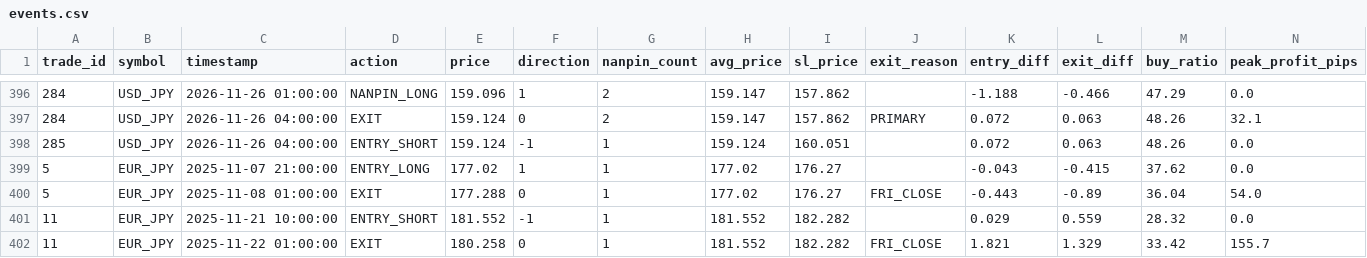
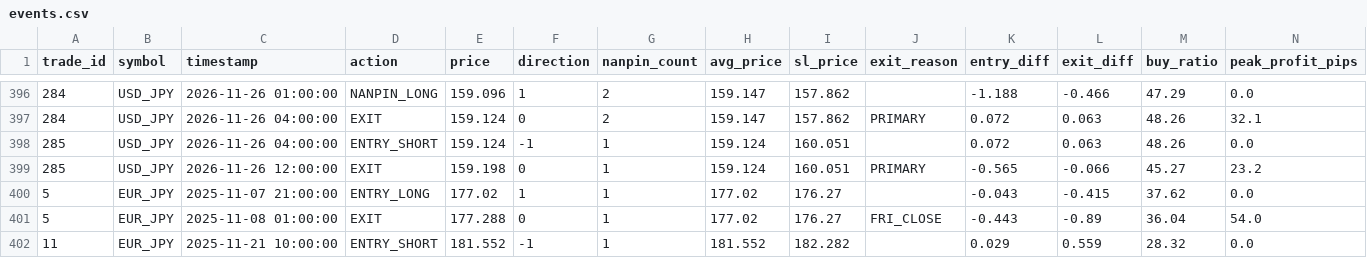
Before and after one commit to PJ-Baibain/pb-trade-log, a CSV file: events.csv, drawn as a sheet; only a part is shown, gaps mark what is left out; the shorter side is filled out with more unchanged rows.

Commit message:
trade update 2026-11-26 12:30

```diff
--- a/events.csv
+++ b/events.csv
@@ -398,2 +398,3 @@ trade_id,symbol,timestamp,action,price,direction,nanpin_count,avg_price,sl_price
 285,USD_JPY,2026-11-26 04:00:00,ENTRY_SHORT,159.124,-1,1,159.124,160.051,,0.072,0.063,48.26,0.0
+285,USD_JPY,2026-11-26 12:00:00,EXIT,159.198,0,1,159.124,160.051,PRIMARY,-0.565,-0.066,45.27,23.2
 5,EUR_JPY,2025-11-07 21:00:00,ENTRY_LONG,177.02,1,1,177.02,176.27,,-0.043,-0.415,37.62,0.0
```
Also changed, not shown: equity.csv, trades.csv, 7 other files.
